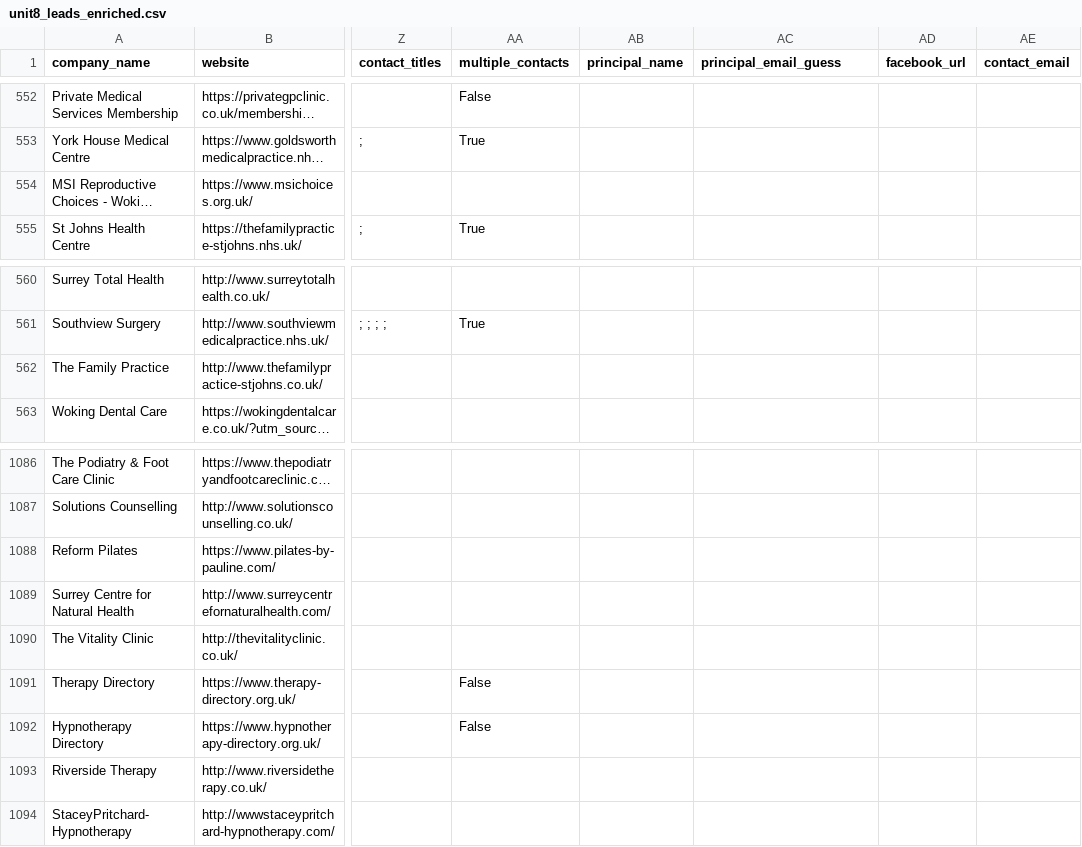
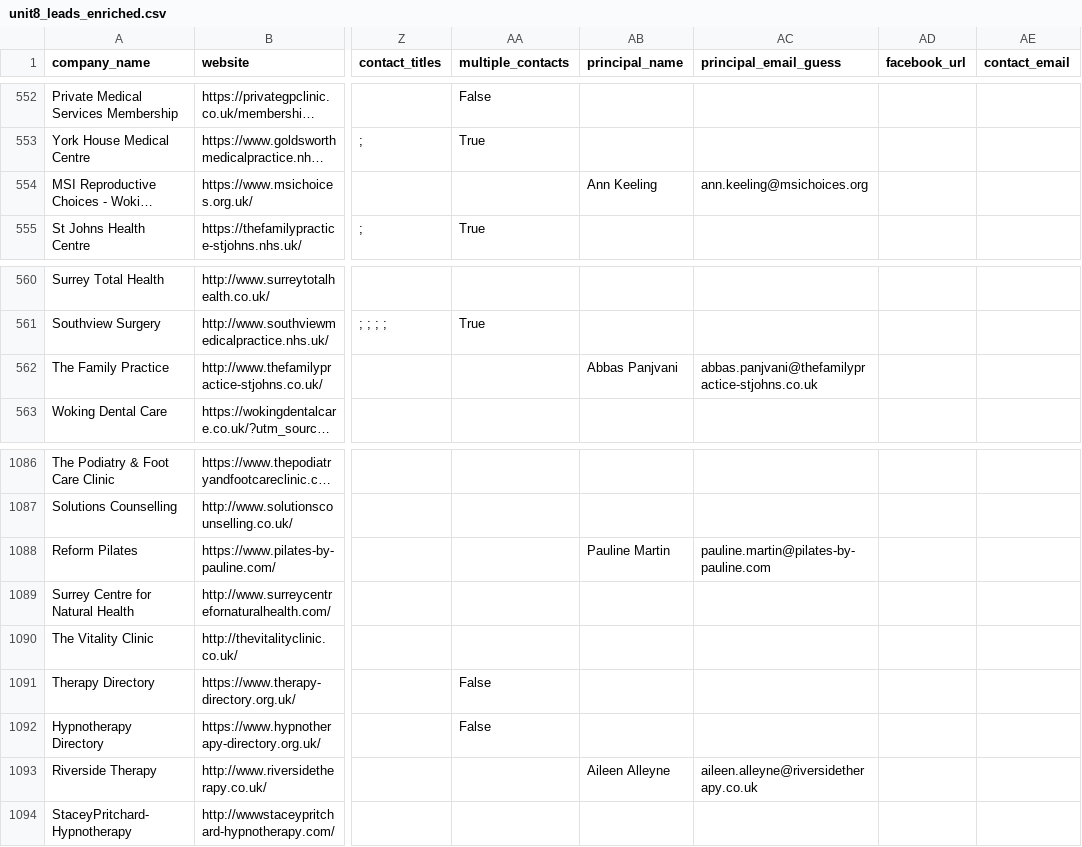
Before and after one commit to propertyfunder/Office-Lead-Scraper, a CSV file: unit8_leads_enriched.csv, drawn as a sheet; only a part is shown, gaps mark what is left out; long unchanged cells end in …; the diff covers the shown part only; the diff names each change by its address in the sheet, - before the commit and + after, or states it on an @@ line.

```diff
--- a/unit8_leads_enriched.csv
+++ b/unit8_leads_enriched.csv
-AB554 (principal_name): (empty)
+AB554 (principal_name): Ann Keeling
-AC554 (principal_email_guess): (empty)
+AC554 (principal_email_guess): ann.keeling@msichoices.org
-AB562 (principal_name): (empty)
+AB562 (principal_name): Abbas Panjvani
-AC562 (principal_email_guess): (empty)
+AC562 (principal_email_guess): abbas.panjvani@thefamilypractice-stjohns.co.uk
-AB1088 (principal_name): (empty)
+AB1088 (principal_name): Pauline Martin
-AC1088 (principal_email_guess): (empty)
+AC1088 (principal_email_guess): pauline.martin@pilates-by-pauline.com
-AB1093 (principal_name): (empty)
+AB1093 (principal_name): Aileen Alleyne
-AC1093 (principal_email_guess): (empty)
+AC1093 (principal_email_guess): aileen.alleyne@riversidetherapy.co.uk
```
Also changed, not shown: 20 edited cells elsewhere in this file, 1 other file.
